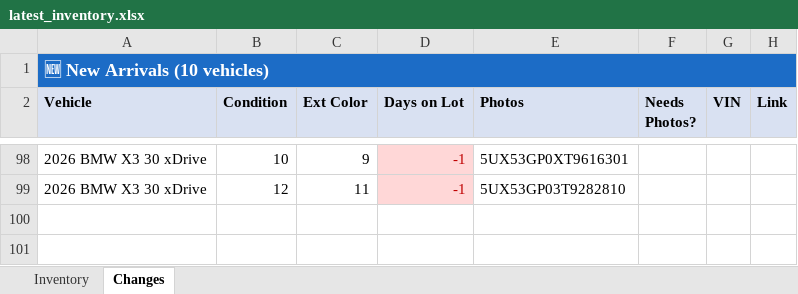
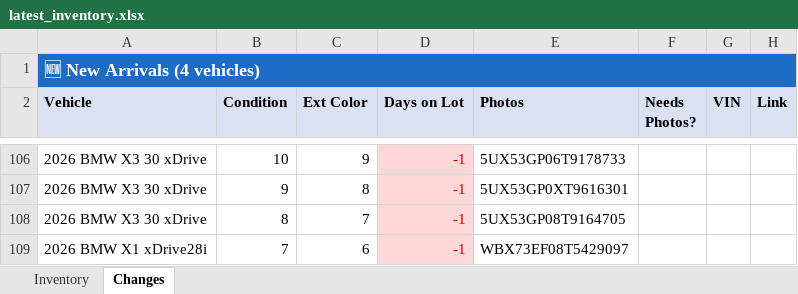
Before and after one commit to jacehoward767-eng/bmw-inventory-scraper, an Excel workbook: latest_inventory.xlsx, sheet Changes, drawn as a sheet; only a part is shown, gaps mark what is left out; values as stored, in another font and other column widths than the file's, no borders; addresses are those after the commit; the diff covers the shown part only; the diff names each change by its address in the sheet, - before the commit and + after, or states it on an @@ line.

```diff
--- a/latest_inventory.xlsx (sheet Changes)
+++ b/latest_inventory.xlsx (sheet Changes)
-A1 (Vehicle): 🆕 New Arrivals (10 vehicles)
+A1 (Vehicle): 🆕 New Arrivals (4 vehicles)
-E106 (Photos): 5UX53GP0XT9616301
+E106 (Photos): 5UX53GP06T9178733
-B107 (Condition): 12
+B107 (Condition): 9
-C107 (Ext Color): 11
+C107 (Ext Color): 8
-E107 (Photos): 5UX53GP03T9282810
+E107 (Photos): 5UX53GP0XT9616301
+row 108: 2026 BMW X3 30 xDrive | 8 | 7 | -1 | 5UX53GP08T9164705
+row 109: 2026 BMW X1 xDrive28i | 7 | 6 | -1 | WBX73EF08T5429097
```
Also changed, not shown: 85 added rows, 77 removed rows, 1 moved row, 28 edited cells and cell formats elsewhere in this sheet, sheet Inventory, formulas that keep their value, 2 other files.
